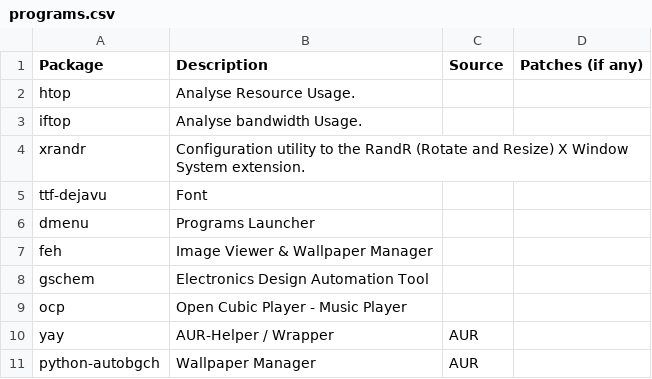
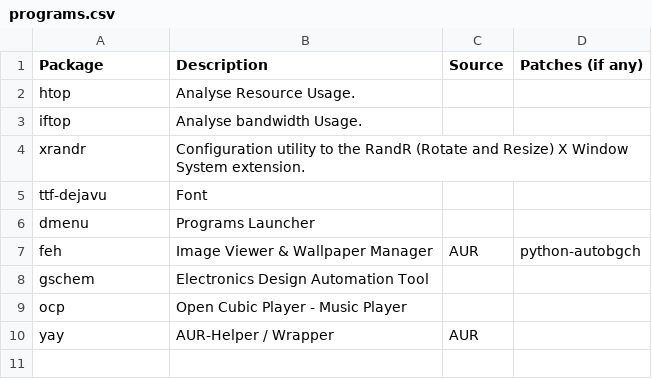
Before and after one commit to pandevim/dotfiles, a CSV file: programs.csv, drawn as a sheet.

Commit message:
Update programs.csv

```diff
--- a/programs.csv
+++ b/programs.csv
@@ -6,3 +6,3 @@ ttf-dejavu, "Font",,
 dmenu, "Programs Launcher",,
-feh, "Image Viewer & Wallpaper Manager",,
+feh, "Image Viewer & Wallpaper Manager","AUR",python-autobgch
 gschem, "Electronics Design Automation Tool",,
@@ -10,2 +10 @@ ocp, "Open Cubic Player - Music Player",,
 yay, "AUR-Helper / Wrapper","AUR",
-python-autobgch, "Wallpaper Manager","AUR",
```
